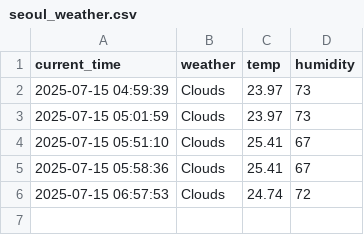
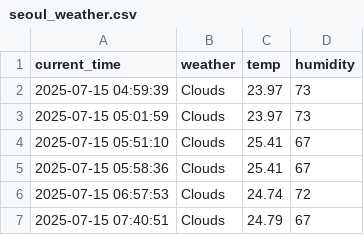
Before and after one commit to Lee0310-korea/seoul_weather_5, a CSV file: seoul_weather.csv, drawn as a sheet.

```diff
--- a/seoul_weather.csv
+++ b/seoul_weather.csv
@@ -6 +6,2 @@ current_time,weather,temp,humidity
 2025-07-15 06:57:53,Clouds,24.74,72
+2025-07-15 07:40:51,Clouds,24.79,67
```
